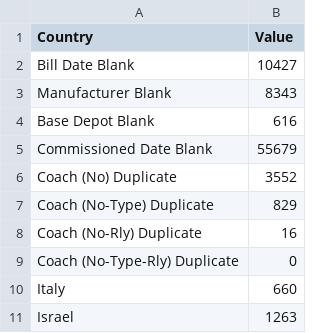
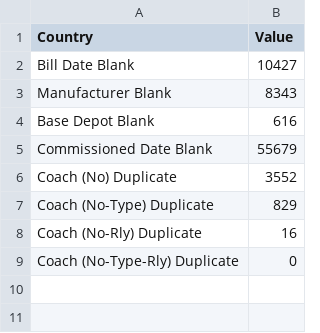
Before and after one commit to rohitdahiya998/my-csv-data, a CSV file: sample.csv, drawn as a sheet; the diff names each change by its address in the sheet, - before the commit and + after, or states it on an @@ line.

Commit message:
Update sample.csv

```diff
--- a/sample.csv
+++ b/sample.csv
-row 10: Italy | 660
-row 11: Israel | 1263
```
